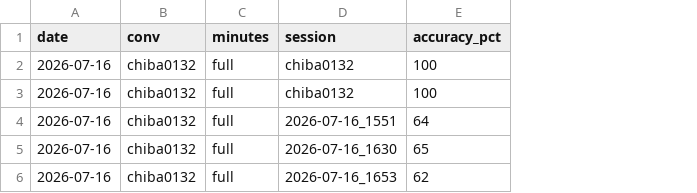
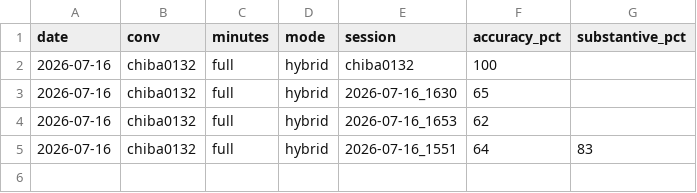
Before and after one commit to ReiMatsui/discussion-support, a CSV file: data/chiba/results.csv, drawn as a sheet; removed rows and columns are numbered as before the commit, all else as after; the diff names each change by its address in the sheet, - before the commit and + after, or states it on an @@ line.

Commit message:
feat(eval): run_chiba に構成A/B比較用の --mode を追加（hybrid/soniox/pyannote）
構成選択（ハイブリッド）は trial §8.3-8.4 の盲検裁定1回に基づくもので、
千葉大条件（クリーン・高速掛け合い）で同じ勝者かは未検証だったため、
1コマンドで構成を切り替えて同一GTで比較可能にする。results.csv に
mode / substantive_pct（相槌除外）列を追加（既存行は hybrid で移行）

```diff
--- a/data/chiba/results.csv
+++ b/data/chiba/results.csv
+column D (mode), rows 2-4: all hybrid
+column G (substantive_pct), empty
-row 3: 2026-07-16 | chiba0132 | full | chiba0132 | 100
@@ row 4 moved to row 5: 2026-07-16 @@
```
Also changed, not shown: 1 other file.
